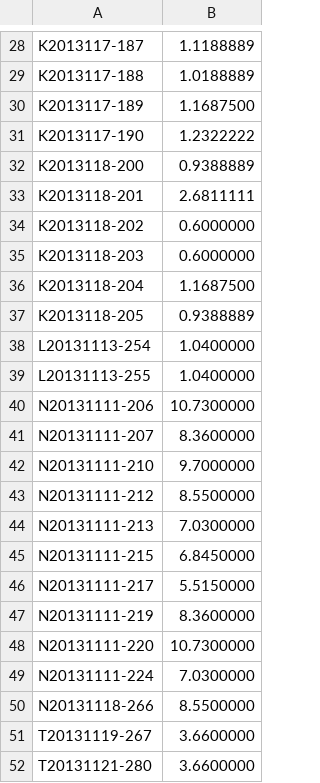
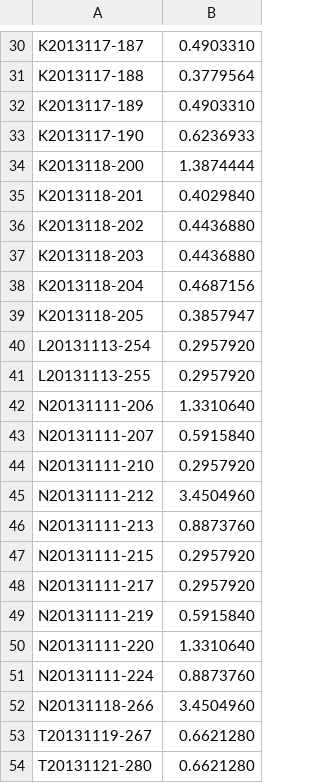
Before and after one commit to dnatheist/LarvalDispersal, a CSV file: sibsHatchDiffMeans.csv, drawn as a sheet; only a part is shown, gaps mark what is left out; the diff covers the shown part only.

```diff
--- a/sibsHatchDiffMeans.csv
+++ b/sibsHatchDiffMeans.csv
@@ -28,25 +30,25 @@
-"K2013117-187"," 1.1188889"
-"K2013117-188"," 1.0188889"
-"K2013117-189"," 1.1687500"
-"K2013117-190"," 1.2322222"
-"K2013118-200"," 0.9388889"
-"K2013118-201"," 2.6811111"
-"K2013118-202"," 0.6000000"
-"K2013118-203"," 0.6000000"
-"K2013118-204"," 1.1687500"
-"K2013118-205"," 0.9388889"
-"L20131113-254"," 1.0400000"
-"L20131113-255"," 1.0400000"
-"N20131111-206","10.7300000"
-"N20131111-207"," 8.3600000"
-"N20131111-210"," 9.7000000"
-"N20131111-212"," 8.5500000"
-"N20131111-213"," 7.0300000"
-"N20131111-215"," 6.8450000"
-"N20131111-217"," 5.5150000"
-"N20131111-219"," 8.3600000"
-"N20131111-220","10.7300000"
-"N20131111-224"," 7.0300000"
-"N20131118-266"," 8.5500000"
-"T20131119-267"," 3.6600000"
-"T20131121-280"," 3.6600000"
+"K2013117-187","0.4903310"
+"K2013117-188","0.3779564"
+"K2013117-189","0.4903310"
+"K2013117-190","0.6236933"
+"K2013118-200","1.3874444"
+"K2013118-201","0.4029840"
+"K2013118-202","0.4436880"
+"K2013118-203","0.4436880"
+"K2013118-204","0.4687156"
+"K2013118-205","0.3857947"
+"L20131113-254","0.2957920"
+"L20131113-255","0.2957920"
+"N20131111-206","1.3310640"
+"N20131111-207","0.5915840"
+"N20131111-210","0.2957920"
+"N20131111-212","3.4504960"
+"N20131111-213","0.8873760"
+"N20131111-215","0.2957920"
+"N20131111-217","0.2957920"
+"N20131111-219","0.5915840"
+"N20131111-220","1.3310640"
+"N20131111-224","0.8873760"
+"N20131118-266","3.4504960"
+"T20131119-267","0.6621280"
+"T20131121-280","0.6621280"
```
Also changed, not shown: 2 added rows and 26 edited cells elsewhere in this file, src/sibsHatchDiffMeans.csv, 1 other file.
